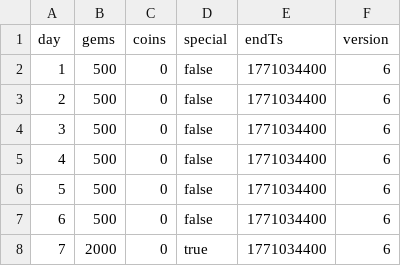
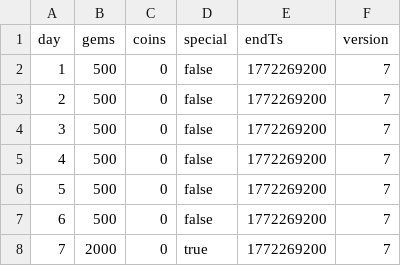
Before and after one commit to browniesss/MapleWorlds, a CSV file: RootDesk/MyDesk/DataSets/Attendance/AttendanceRewards.csv, drawn as a sheet.

Commit message:
♻️ 출석 이벤트 데이터 수정

```diff
--- a/RootDesk/MyDesk/DataSets/Attendance/AttendanceRewards.csv
+++ b/RootDesk/MyDesk/DataSets/Attendance/AttendanceRewards.csv
@@ -1,8 +1,8 @@
 day,gems,coins,special,endTs,version
-1,500,0,false,1771034400,6
-2,500,0,false,1771034400,6
-3,500,0,false,1771034400,6
-4,500,0,false,1771034400,6
-5,500,0,false,1771034400,6
-6,500,0,false,1771034400,6
-7,2000,0,true,1771034400,6
+1,500,0,false,1772269200,7
+2,500,0,false,1772269200,7
+3,500,0,false,1772269200,7
+4,500,0,false,1772269200,7
+5,500,0,false,1772269200,7
+6,500,0,false,1772269200,7
+7,2000,0,true,1772269200,7
```
